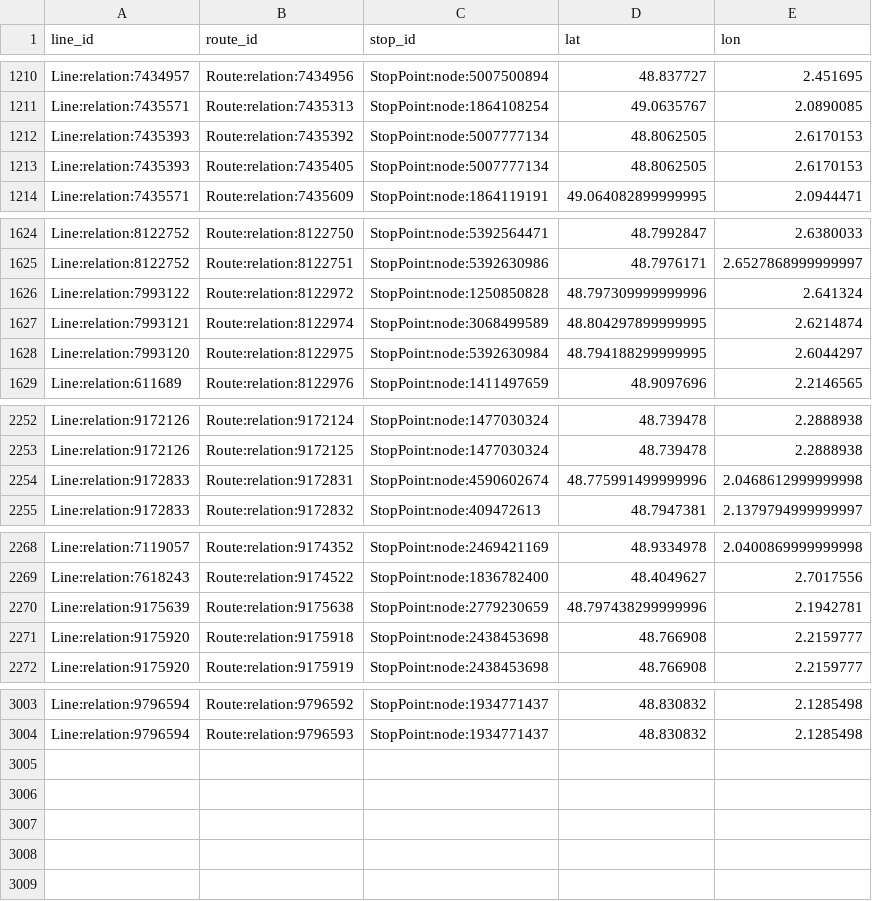
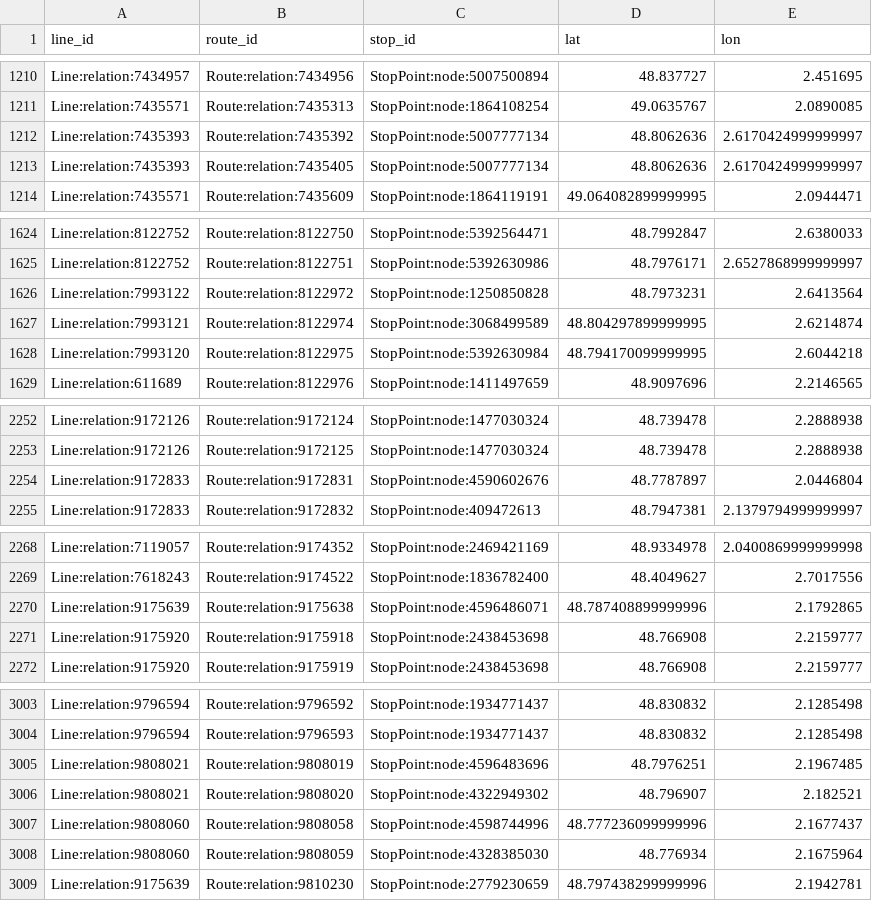
Before and after one commit to Jungle-Bus/ref-fr-STIF, a CSV file: data/osmose_relations_with_coord.csv, drawn as a sheet; only a part is shown, gaps mark what is left out; the diff covers the shown part only.

```diff
--- a/data/osmose_relations_with_coord.csv
+++ b/data/osmose_relations_with_coord.csv
@@ -1211,4 +1211,4 @@ Line:relation:7434957,Route:relation:7434956,StopPoint:node:5007500894,48.837727
 Line:relation:7435571,Route:relation:7435313,StopPoint:node:1864108254,49.0635767,2.0890085
-Line:relation:7435393,Route:relation:7435392,StopPoint:node:5007777134,48.8062505,2.6170153
-Line:relation:7435393,Route:relation:7435405,StopPoint:node:5007777134,48.8062505,2.6170153
+Line:relation:7435393,Route:relation:7435392,StopPoint:node:5007777134,48.8062636,2.6170424999999997
+Line:relation:7435393,Route:relation:7435405,StopPoint:node:5007777134,48.8062636,2.6170424999999997
 Line:relation:7435571,Route:relation:7435609,StopPoint:node:1864119191,49.064082899999995,2.0944471
@@ -1625,5 +1625,5 @@ Line:relation:8122752,Route:relation:8122750,StopPoint:node:5392564471,48.799284
 Line:relation:8122752,Route:relation:8122751,StopPoint:node:5392630986,48.7976171,2.6527868999999997
-Line:relation:7993122,Route:relation:8122972,StopPoint:node:1250850828,48.797309999999996,2.641324
+Line:relation:7993122,Route:relation:8122972,StopPoint:node:1250850828,48.7973231,2.6413564
 Line:relation:7993121,Route:relation:8122974,StopPoint:node:3068499589,48.804297899999995,2.6214874
-Line:relation:7993120,Route:relation:8122975,StopPoint:node:5392630984,48.794188299999995,2.6044297
+Line:relation:7993120,Route:relation:8122975,StopPoint:node:5392630984,48.794170099999995,2.6044218
 Line:relation:611689,Route:relation:8122976,StopPoint:node:1411497659,48.9097696,2.2146565
@@ -2253,3 +2253,3 @@ Line:relation:9172126,Route:relation:9172124,StopPoint:node:1477030324,48.739478
 Line:relation:9172126,Route:relation:9172125,StopPoint:node:1477030324,48.739478,2.2888938
-Line:relation:9172833,Route:relation:9172831,StopPoint:node:4590602674,48.775991499999996,2.0468612999999998
+Line:relation:9172833,Route:relation:9172831,StopPoint:node:4590602676,48.7787897,2.0446804
 Line:relation:9172833,Route:relation:9172832,StopPoint:node:409472613,48.7947381,2.1379794999999997
@@ -2269,3 +2269,3 @@ Line:relation:7119057,Route:relation:9174352,StopPoint:node:2469421169,48.933497
 Line:relation:7618243,Route:relation:9174522,StopPoint:node:1836782400,48.4049627,2.7017556
-Line:relation:9175639,Route:relation:9175638,StopPoint:node:2779230659,48.797438299999996,2.1942781
+Line:relation:9175639,Route:relation:9175638,StopPoint:node:4596486071,48.787408899999996,2.1792865
 Line:relation:9175920,Route:relation:9175918,StopPoint:node:2438453698,48.766908,2.2159777
@@ -3004 +3004,6 @@ Line:relation:9796594,Route:relation:9796592,StopPoint:node:1934771437,48.830832
 Line:relation:9796594,Route:relation:9796593,StopPoint:node:1934771437,48.830832,2.1285498
+Line:relation:9808021,Route:relation:9808019,StopPoint:node:4596483696,48.7976251,2.1967485
+Line:relation:9808021,Route:relation:9808020,StopPoint:node:4322949302,48.796907,2.182521
+Line:relation:9808060,Route:relation:9808058,StopPoint:node:4598744996,48.777236099999996,2.1677437
+Line:relation:9808060,Route:relation:9808059,StopPoint:node:4328385030,48.776934,2.1675964
+Line:relation:9175639,Route:relation:9810230,StopPoint:node:2779230659,48.797438299999996,2.1942781
```
Also changed, not shown: 2 edited cells elsewhere in this file, data/idf_routes.csv, data/lignes.csv, 3 other files.
